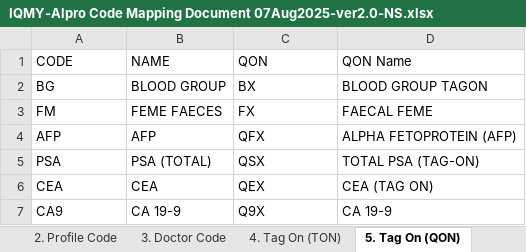
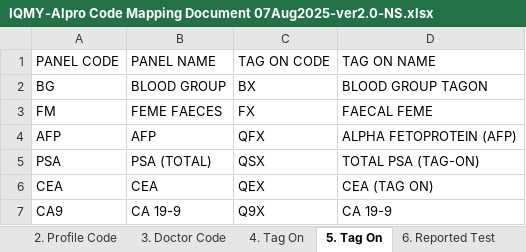
Before and after one commit to stnsha/bloodstreamv1, an Excel workbook: public/files/IQMY-Alpro Code Mapping Document 07Aug2025-ver2.0-NS.xlsx, sheet 5. Tag On, drawn as a sheet; only a part is shown; values as stored, in another font and other column widths than the file's, no borders; table styles not drawn; removed rows and columns are numbered as before the commit, all else as after; the diff names each change by its address in the sheet, - before the commit and + after, or states it on an @@ line.

Commit message:
fix: excels import based on different sheet names and new ones

```diff
--- a/public/files/IQMY-Alpro Code Mapping Document 07Aug2025-ver2.0-NS.xlsx (sheet 5. Tag On)
+++ b/public/files/IQMY-Alpro Code Mapping Document 07Aug2025-ver2.0-NS.xlsx (sheet 5. Tag On)
-sheet tab: 4. Tag On (TON)
+sheet tab: 4. Tag On
-sheet tab: 5. Tag On (QON)
+sheet tab: 5. Tag On
-row 1: CODE | NAME | QON | QON Name
+row 1: PANEL CODE | PANEL NAME | TAG ON CODE | TAG ON NAME
```
Also changed, not shown: sheet 4. Tag On, sheet 1. Panel Code, 8 other files.
